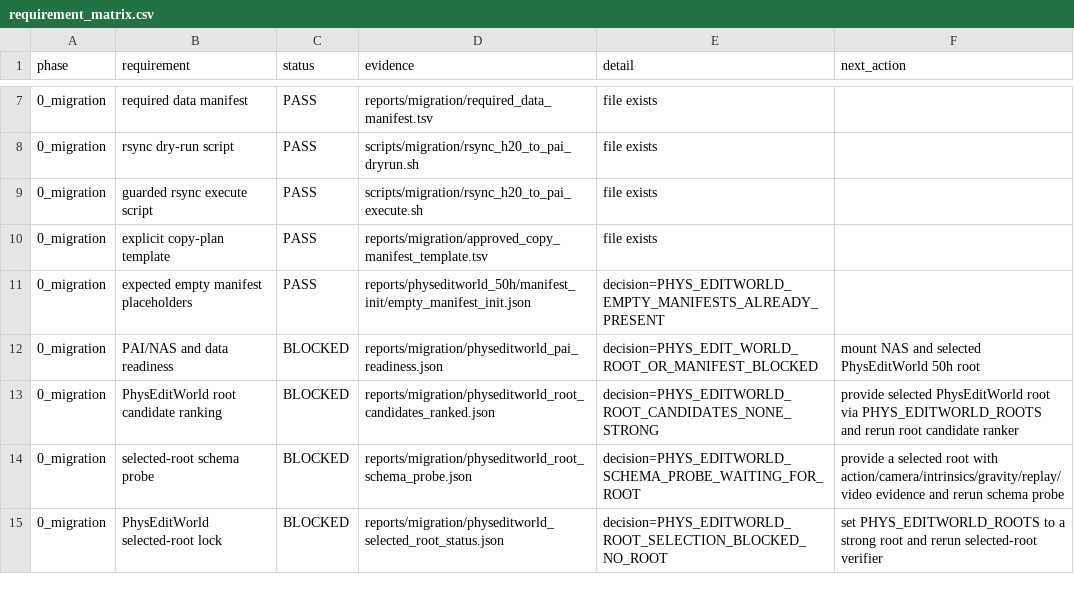
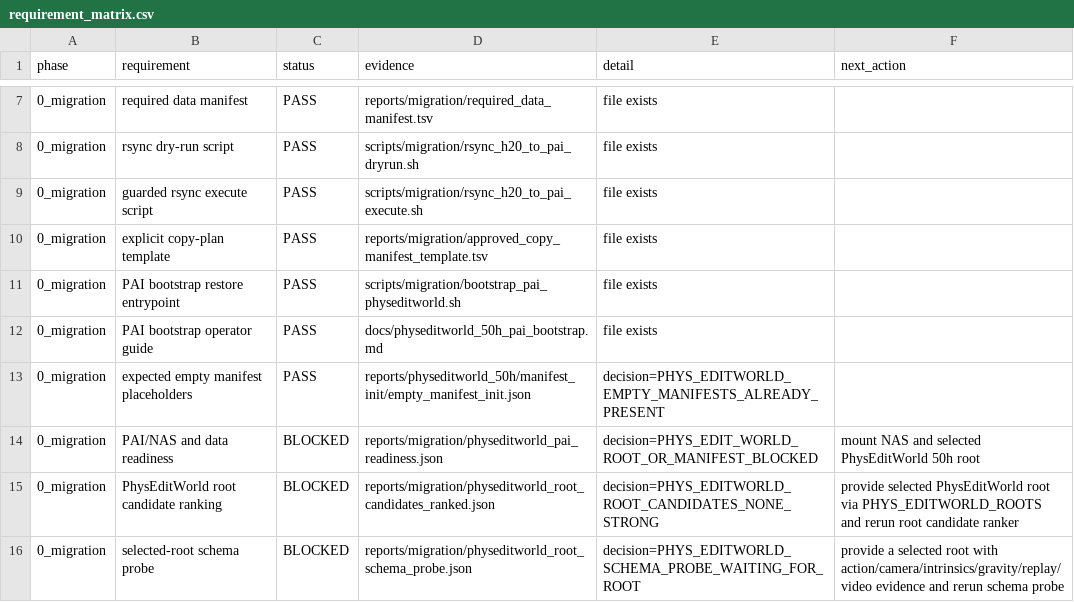
Before and after one commit to jh5117-debug/worldworld-phy, a CSV file: reports/physeditworld_50h/requirement_matrix.csv, drawn as a sheet; only a part is shown, gaps mark what is left out; the shorter side is filled out with more unchanged rows; the diff names each change by its address in the sheet, - before the commit and + after, or states it on an @@ line.

```diff
--- a/reports/physeditworld_50h/requirement_matrix.csv
+++ b/reports/physeditworld_50h/requirement_matrix.csv
+row 11: 0_migration | PAI bootstrap restore entrypoint | PASS | scripts/migration/bootstrap_pai_physeditworld.sh | file exists
+row 12: 0_migration | PAI bootstrap operator guide | PASS | docs/physeditworld_50h_pai_bootstrap.md | file exists
```
Also changed, not shown: reports/physeditworld_50h/completion_audit/physeditworld_completion_matrix.csv, 8 other files.
